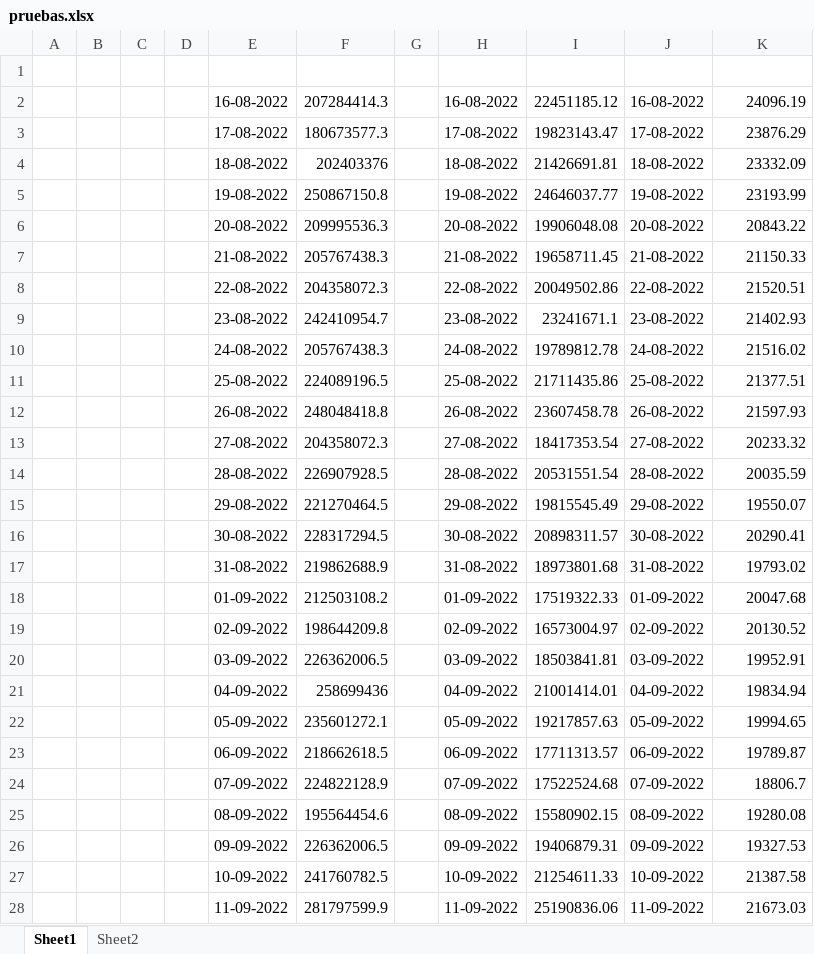
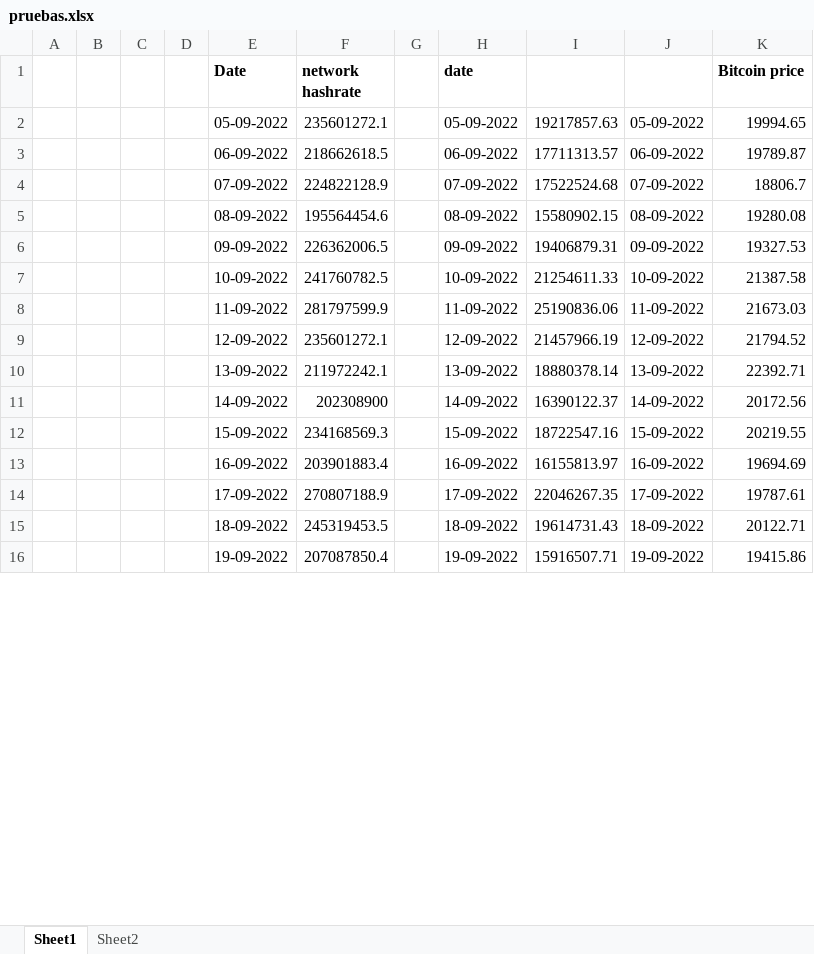
Before and after one commit to acrual/mining-energy, an Excel workbook: pruebas.xlsx, sheet Sheet1, drawn as a sheet; only a part is shown; the shorter side is filled out with more unchanged rows; values as stored, in another font and other column widths than the file's, no borders; removed rows and columns are numbered as before the commit, all else as after; the diff covers the shown part only; the diff names each change by its address in the sheet, - before the commit and + after, or states it on an @@ line.

```diff
--- a/pruebas.xlsx (sheet Sheet1)
+++ b/pruebas.xlsx (sheet Sheet1)
-row 1: (empty)
+row 1:  |  |  |  | Date | network hashrate |  | date |  |  | Bitcoin price
-row 2:  |  |  |  | 16-08-2022 | 207284414.3 |  | 16-08-2022 | 22451185.12 | 16-08-2022 | 24096.19
-row 3:  |  |  |  | 17-08-2022 | 180673577.3 |  | 17-08-2022 | 19823143.47 | 17-08-2022 | 23876.29
-row 4:  |  |  |  | 18-08-2022 | 202403376 |  | 18-08-2022 | 21426691.81 | 18-08-2022 | 23332.09
-row 5:  |  |  |  | 19-08-2022 | 250867150.8 |  | 19-08-2022 | 24646037.77 | 19-08-2022 | 23193.99
-row 6:  |  |  |  | 20-08-2022 | 209995536.3 |  | 20-08-2022 | 19906048.08 | 20-08-2022 | 20843.22
-row 7:  |  |  |  | 21-08-2022 | 205767438.3 |  | 21-08-2022 | 19658711.45 | 21-08-2022 | 21150.33
-row 8:  |  |  |  | 22-08-2022 | 204358072.3 |  | 22-08-2022 | 20049502.86 | 22-08-2022 | 21520.51
-row 9:  |  |  |  | 23-08-2022 | 242410954.7 |  | 23-08-2022 | 23241671.1 | 23-08-2022 | 21402.93
-row 10:  |  |  |  | 24-08-2022 | 205767438.3 |  | 24-08-2022 | 19789812.78 | 24-08-2022 | 21516.02
-row 11:  |  |  |  | 25-08-2022 | 224089196.5 |  | 25-08-2022 | 21711435.86 | 25-08-2022 | 21377.51
-row 12:  |  |  |  | 26-08-2022 | 248048418.8 |  | 26-08-2022 | 23607458.78 | 26-08-2022 | 21597.93
-row 13:  |  |  |  | 27-08-2022 | 204358072.3 |  | 27-08-2022 | 18417353.54 | 27-08-2022 | 20233.32
-row 14:  |  |  |  | 28-08-2022 | 226907928.5 |  | 28-08-2022 | 20531551.54 | 28-08-2022 | 20035.59
-row 15:  |  |  |  | 29-08-2022 | 221270464.5 |  | 29-08-2022 | 19815545.49 | 29-08-2022 | 19550.07
-row 16:  |  |  |  | 30-08-2022 | 228317294.5 |  | 30-08-2022 | 20898311.57 | 30-08-2022 | 20290.41
-row 17:  |  |  |  | 31-08-2022 | 219862688.9 |  | 31-08-2022 | 18973801.68 | 31-08-2022 | 19793.02
-row 18:  |  |  |  | 01-09-2022 | 212503108.2 |  | 01-09-2022 | 17519322.33 | 01-09-2022 | 20047.68
-row 19:  |  |  |  | 02-09-2022 | 198644209.8 |  | 02-09-2022 | 16573004.97 | 02-09-2022 | 20130.52
-row 20:  |  |  |  | 03-09-2022 | 226362006.5 |  | 03-09-2022 | 18503841.81 | 03-09-2022 | 19952.91
-row 21:  |  |  |  | 04-09-2022 | 258699436 |  | 04-09-2022 | 21001414.01 | 04-09-2022 | 19834.94
```
Also changed, not shown: 56 added rows and 1 removed row elsewhere in this sheet, sheet Sheet2, 15 other files.
